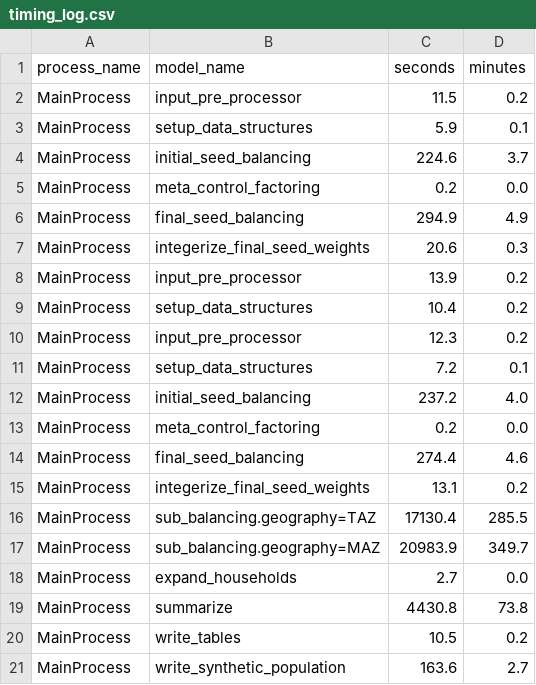
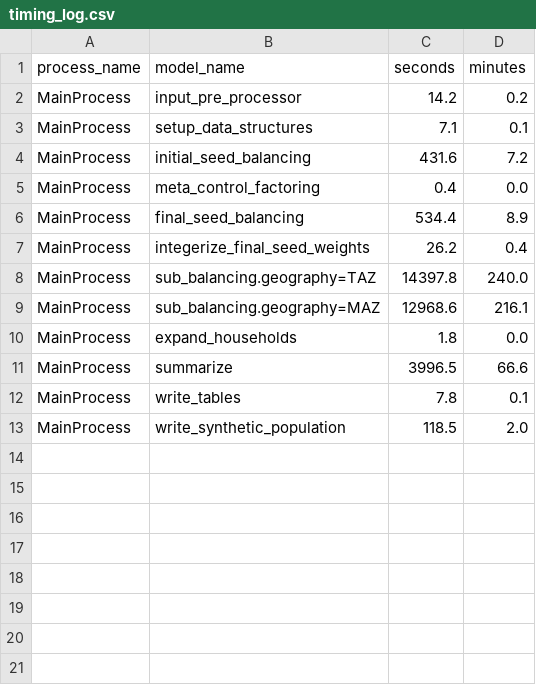
Before and after one commit to BayAreaMetro/populationsim, a CSV file: bay_area/output_2023/populationsim_working_dir/output/timing_log.csv, drawn as a sheet.

```diff
--- a/bay_area/output_2023/populationsim_working_dir/output/timing_log.csv
+++ b/bay_area/output_2023/populationsim_working_dir/output/timing_log.csv
@@ -1,21 +1,13 @@
 process_name,model_name,seconds,minutes
-MainProcess,input_pre_processor,11.5,0.2
-MainProcess,setup_data_structures,5.9,0.1
-MainProcess,initial_seed_balancing,224.6,3.7
-MainProcess,meta_control_factoring,0.2,0.0
-MainProcess,final_seed_balancing,294.9,4.9
-MainProcess,integerize_final_seed_weights,20.6,0.3
-MainProcess,input_pre_processor,13.9,0.2
-MainProcess,setup_data_structures,10.4,0.2
-MainProcess,input_pre_processor,12.3,0.2
-MainProcess,setup_data_structures,7.2,0.1
-MainProcess,initial_seed_balancing,237.2,4.0
-MainProcess,meta_control_factoring,0.2,0.0
-MainProcess,final_seed_balancing,274.4,4.6
-MainProcess,integerize_final_seed_weights,13.1,0.2
-MainProcess,sub_balancing.geography=TAZ,17130.4,285.5
-MainProcess,sub_balancing.geography=MAZ,20983.9,349.7
-MainProcess,expand_households,2.7,0.0
-MainProcess,summarize,4430.8,73.8
-MainProcess,write_tables,10.5,0.2
-MainProcess,write_synthetic_population,163.6,2.7
+MainProcess,input_pre_processor,14.2,0.2
+MainProcess,setup_data_structures,7.1,0.1
+MainProcess,initial_seed_balancing,431.6,7.2
+MainProcess,meta_control_factoring,0.4,0.0
+MainProcess,final_seed_balancing,534.4,8.9
+MainProcess,integerize_final_seed_weights,26.2,0.4
+MainProcess,sub_balancing.geography=TAZ,14397.8,240.0
+MainProcess,sub_balancing.geography=MAZ,12968.6,216.1
+MainProcess,expand_households,1.8,0.0
+MainProcess,summarize,3996.5,66.6
+MainProcess,write_tables,7.8,0.1
+MainProcess,write_synthetic_population,118.5,2.0
```
Also changed, not shown: bay_area/output_2023/populationsim_working_dir/output/mem.csv, 4 other files.
